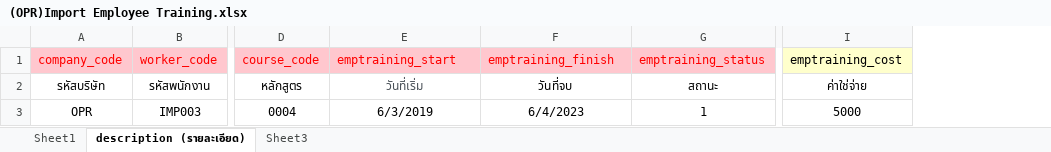
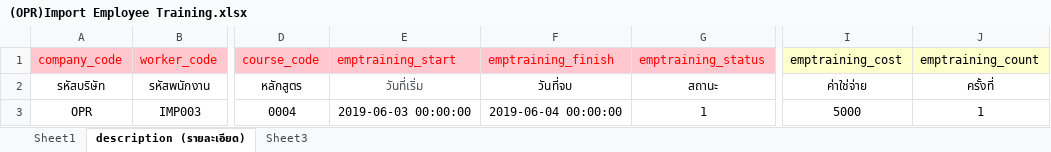
Before and after one commit to witcom48/OPR, an Excel workbook: src/assets/OPRFileImport/(OPR)Import emp/(OPR)Import Employee Training.xlsx, sheet description (รายละเอียด), drawn as a sheet; only a part is shown, gaps mark what is left out; values as stored, in another font and other column widths than the file's, no borders; the diff names each change by its address in the sheet, - before the commit and + after, or states it on an @@ line.

```diff
--- a/src/assets/OPRFileImport/(OPR)Import emp/(OPR)Import Employee Training.xlsx (sheet description (รายละเอียด))
+++ b/src/assets/OPRFileImport/(OPR)Import emp/(OPR)Import Employee Training.xlsx (sheet description (รายละเอียด))
+column J (emptraining_count), rows 2-3: ครั้งที่ | 1
-E3 (emptraining_start): 6/3/2019
+E3 (emptraining_start): 2019-06-03 00:00:00
-F3 (emptraining_finish): 6/4/2023
+F3 (emptraining_finish): 2019-06-04 00:00:00
```
Also changed, not shown: sheet Sheet1, src/assets/OPRFileImport/(OPR)Import emp/(OPR)Import Employee Foreigner.xlsx, src/assets/OPRFileImport/(OPR)Import emp/(OPR)Import Employee Provident.xlsx, 14 other files.
